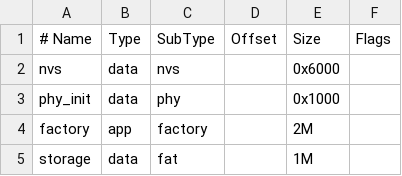
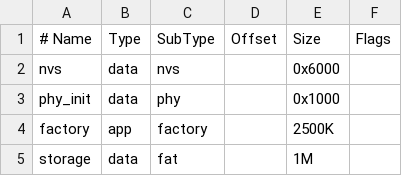
Before and after one commit to OldDood/Ship_Effects, a CSV file: Trail_Cam_V1/partitions.csv, drawn as a sheet; the diff names each change by its address in the sheet, - before the commit and + after, or states it on an @@ line.

```diff
--- a/Trail_Cam_V1/partitions.csv
+++ b/Trail_Cam_V1/partitions.csv
-E4: 2M
+E4: 2500K
```
Also changed, not shown: 3 other files.
